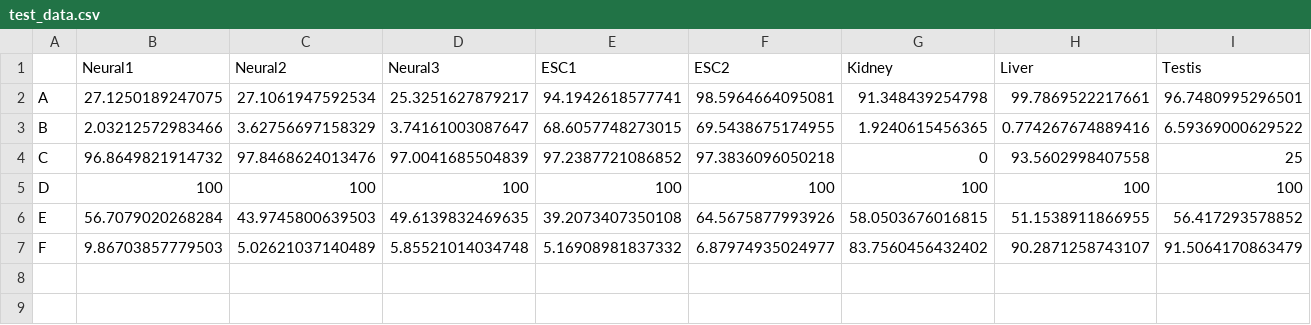
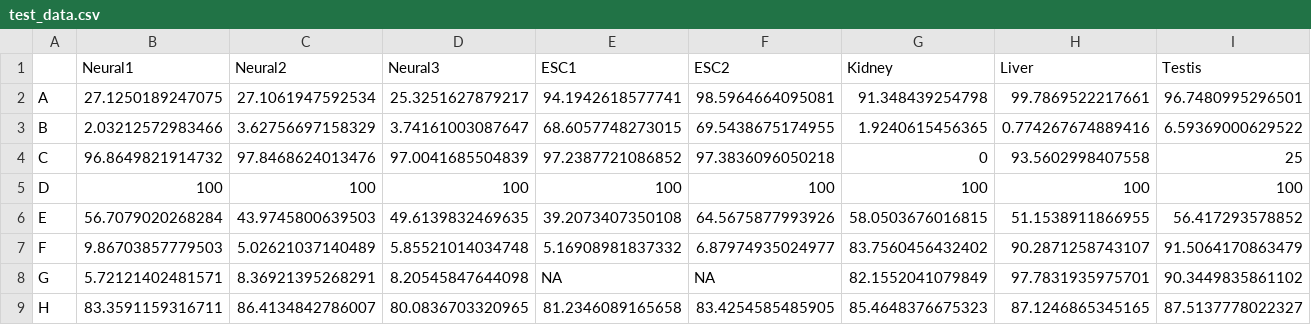
Before and after one commit to kcha/ROKU, a CSV file: test_data.csv, drawn as a sheet; only a part is shown; rows hold the shown columns only; the diff names each change by its address in the sheet, - before the commit and + after, or states it on an @@ line.

Commit message:
Add test data

```diff
--- a/test_data.csv
+++ b/test_data.csv
+row 8: G | 5.72121402481571 | 8.36921395268291 | 8.20545847644098 | NA | NA | 82.1552041079849 | 97.7831935975701 | 90.3449835861102
+row 9: H | 83.3591159316711 | 86.4134842786007 | 80.0836703320965 | 81.2346089165658 | 83.4254585485905 | 85.4648376675323 | 87.1246865345165 | 87.5137778022327
```
